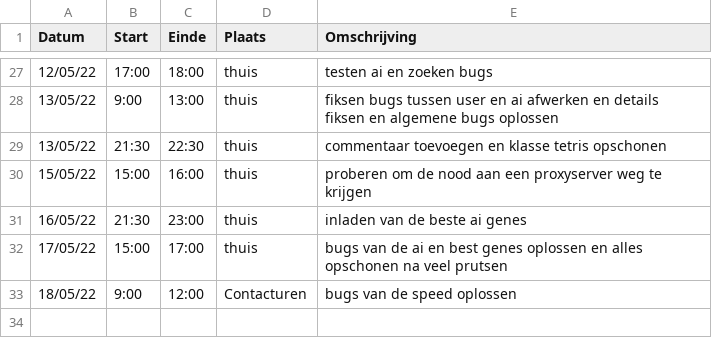
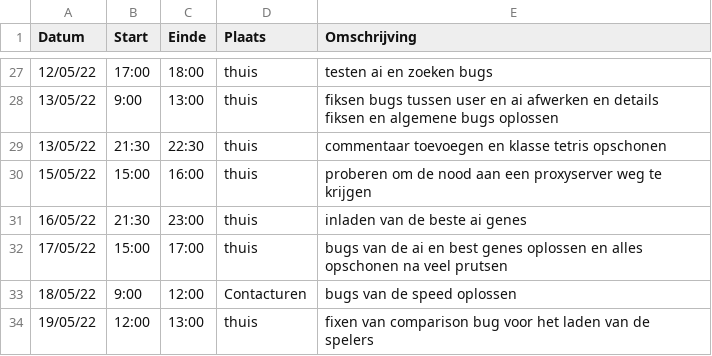
Before and after one commit to matissecallewaert/ai-tetris, a CSV file: logboeken/CallewaertMatisse.csv, drawn as a sheet; only a part is shown, gaps mark what is left out.

Commit message:
comparison fix

```diff
--- a/logboeken/CallewaertMatisse.csv
+++ b/logboeken/CallewaertMatisse.csv
@@ -33 +33,2 @@ Datum,Start,Einde,Plaats,Omschrijving
 18/05/22,9:00,12:00,Contacturen, bugs van de speed oplossen
+19/05/22,12:00,13:00,thuis,fixen van comparison bug voor het laden van de spelers
```
Also changed, not shown: 1 other file.
